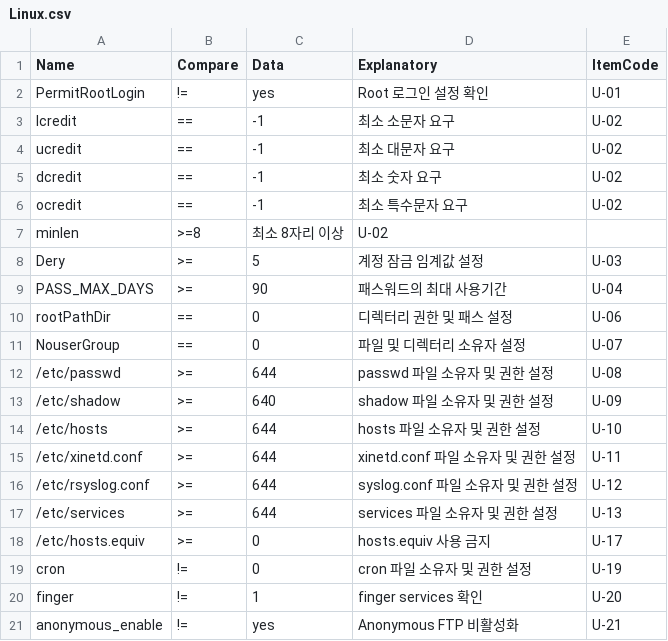
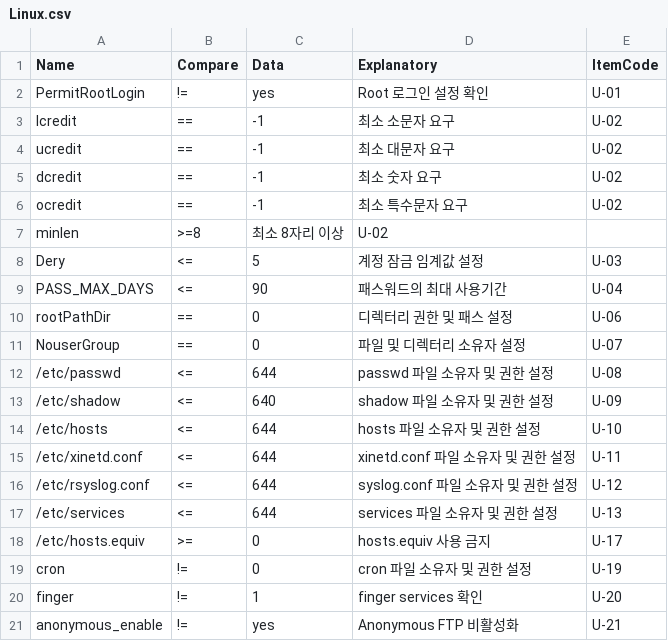
Before and after one commit to logbeats/dCairosQuest, a CSV file: conf/csv/Linux.csv, drawn as a sheet; only a part is shown.

```diff
--- a/conf/csv/Linux.csv
+++ b/conf/csv/Linux.csv
@@ -7,12 +7,12 @@ ocredit,==,-1,최소 특수문자 요구,U-02
 minlen,>=8,최소 8자리 이상,U-02
-Dery,>=,5,계정 잠금 임계값 설정,U-03
-PASS_MAX_DAYS,>=,90,패스워드의 최대 사용기간,U-04
+Dery,<=,5,계정 잠금 임계값 설정,U-03
+PASS_MAX_DAYS,<=,90,패스워드의 최대 사용기간,U-04
 rootPathDir,==,0,디렉터리 권한 및 패스 설정,U-06
 NouserGroup,==,0,파일 및 디렉터리 소유자 설정,U-07
-/etc/passwd,>=,644,passwd 파일 소유자 및 권한 설정,U-08
-/etc/shadow,>=,640,shadow 파일 소유자 및 권한 설정,U-09
-/etc/hosts,>=,644,hosts 파일 소유자 및 권한 설정,U-10
-/etc/xinetd.conf,>=,644,xinetd.conf 파일 소유자 및 권한 설정,U-11
-/etc/rsyslog.conf,>=,644,syslog.conf 파일 소유자 및 권한 설정,U-12
-/etc/services,>=,644,services 파일 소유자 및 권한 설정,U-13
+/etc/passwd,<=,644,passwd 파일 소유자 및 권한 설정,U-08
+/etc/shadow,<=,640,shadow 파일 소유자 및 권한 설정,U-09
+/etc/hosts,<=,644,hosts 파일 소유자 및 권한 설정,U-10
+/etc/xinetd.conf,<=,644,xinetd.conf 파일 소유자 및 권한 설정,U-11
+/etc/rsyslog.conf,<=,644,syslog.conf 파일 소유자 및 권한 설정,U-12
+/etc/services,<=,644,services 파일 소유자 및 권한 설정,U-13
 /etc/hosts.equiv,>=,0,hosts.equiv 사용 금지,U-17
```
Also changed, not shown: conf/csv/PC.csv, conf/csv/Windows.csv, 4 other files.
